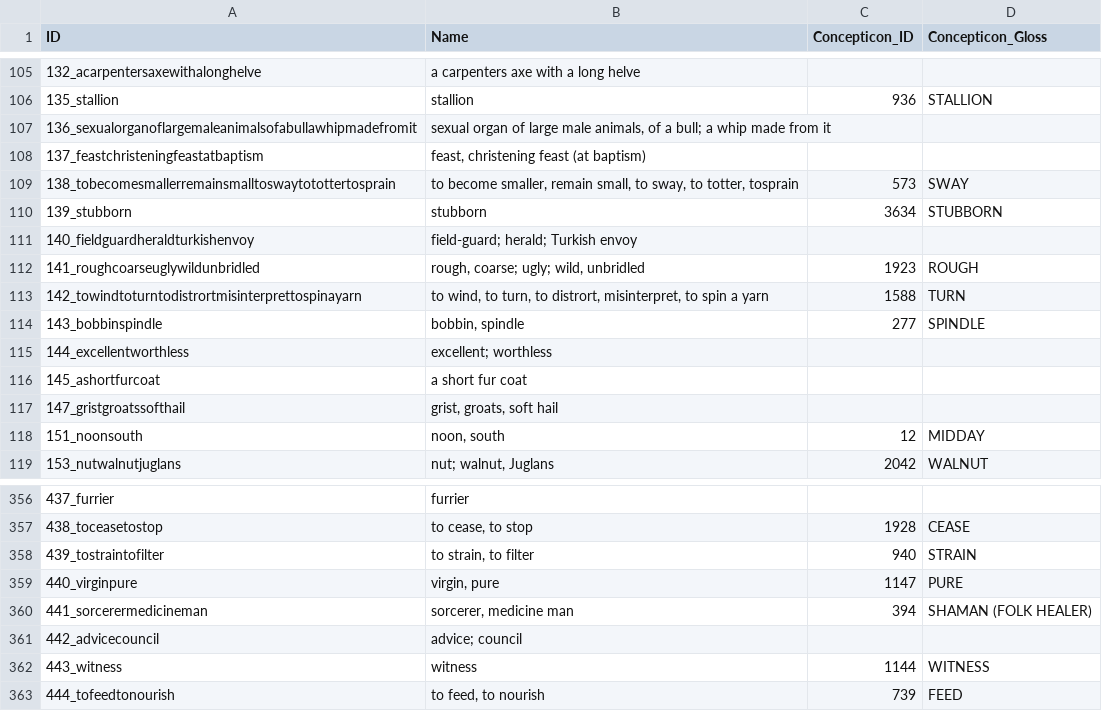
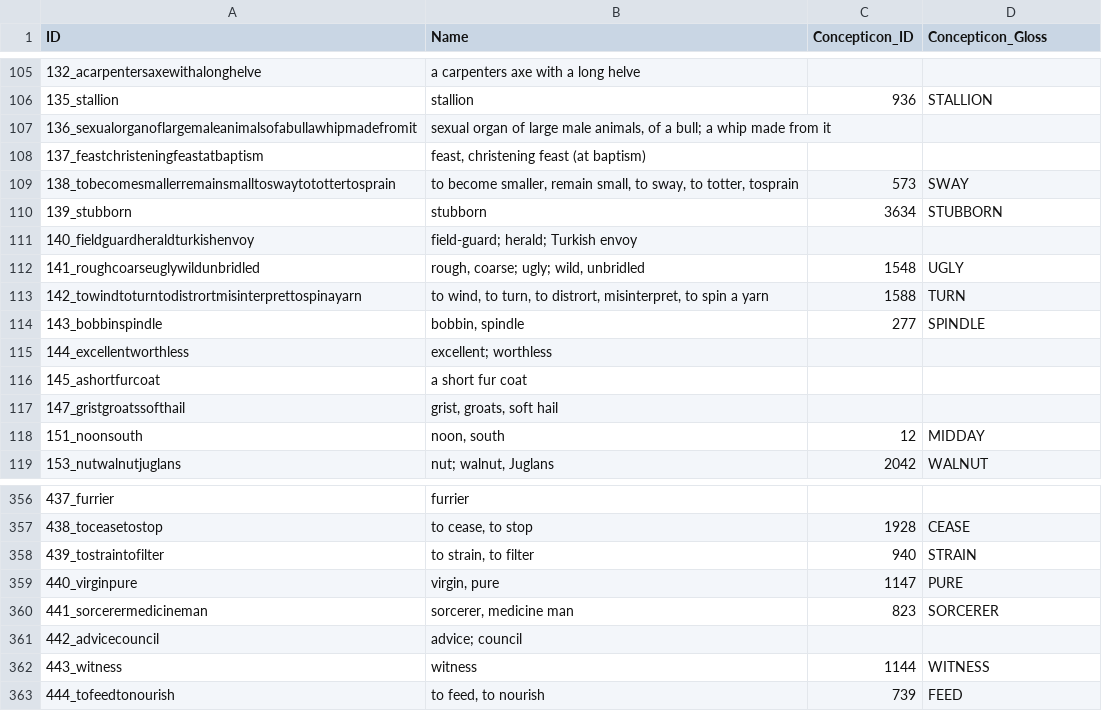
Before and after one commit to martino-vic/ronatasbertawot, a CSV file: cldf/parameters.csv, drawn as a sheet; only a part is shown, gaps mark what is left out.

```diff
--- a/cldf/parameters.csv
+++ b/cldf/parameters.csv
@@ -111,3 +111,3 @@ ID,Name,Concepticon_ID,Concepticon_Gloss
 140_fieldguardheraldturkishenvoy,field-guard; herald; Turkish envoy,,
-141_roughcoarseuglywildunbridled,"rough, coarse; ugly; wild, unbridled",1923,ROUGH
+141_roughcoarseuglywildunbridled,"rough, coarse; ugly; wild, unbridled",1548,UGLY
 142_towindtoturntodistrortmisinterprettospinayarn,"to wind, to turn, to distrort, misinterpret, to spin a yarn",1588,TURN
@@ -359,3 +359,3 @@ ID,Name,Concepticon_ID,Concepticon_Gloss
 440_virginpure,"virgin, pure",1147,PURE
-441_sorcerermedicineman,"sorcerer, medicine man",394,SHAMAN (FOLK HEALER)
+441_sorcerermedicineman,"sorcerer, medicine man",823,SORCERER
 442_advicecouncil,advice; council,,
```
Also changed, not shown: cldf/languages.csv, etc/concepts.tsv, 12 other files.
